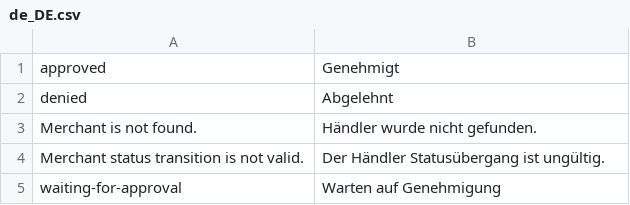
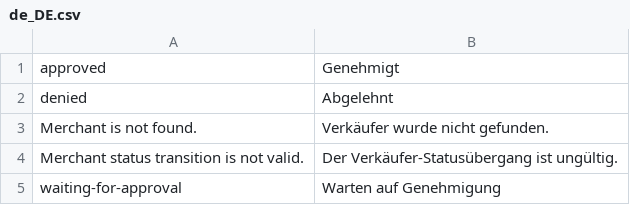
Before and after one commit to spryker/merchant, a CSV file: data/translation/Zed/de_DE.csv, drawn as a sheet.

Commit message:
BO-2193 fixed translations for DE locale. (#7804)
BO-2193 Missing & Improved DE translations

```diff
--- a/data/translation/Zed/de_DE.csv
+++ b/data/translation/Zed/de_DE.csv
@@ -2,4 +2,4 @@ approved,Genehmigt
 denied,Abgelehnt
-"Merchant is not found.","Händler wurde nicht gefunden."
-"Merchant status transition is not valid.","Der Händler Statusübergang ist ungültig."
+"Merchant is not found.","Verkäufer wurde nicht gefunden."
+"Merchant status transition is not valid.","Der Verkäufer-Statusübergang ist ungültig."
 waiting-for-approval,"Warten auf Genehmigung"
```
